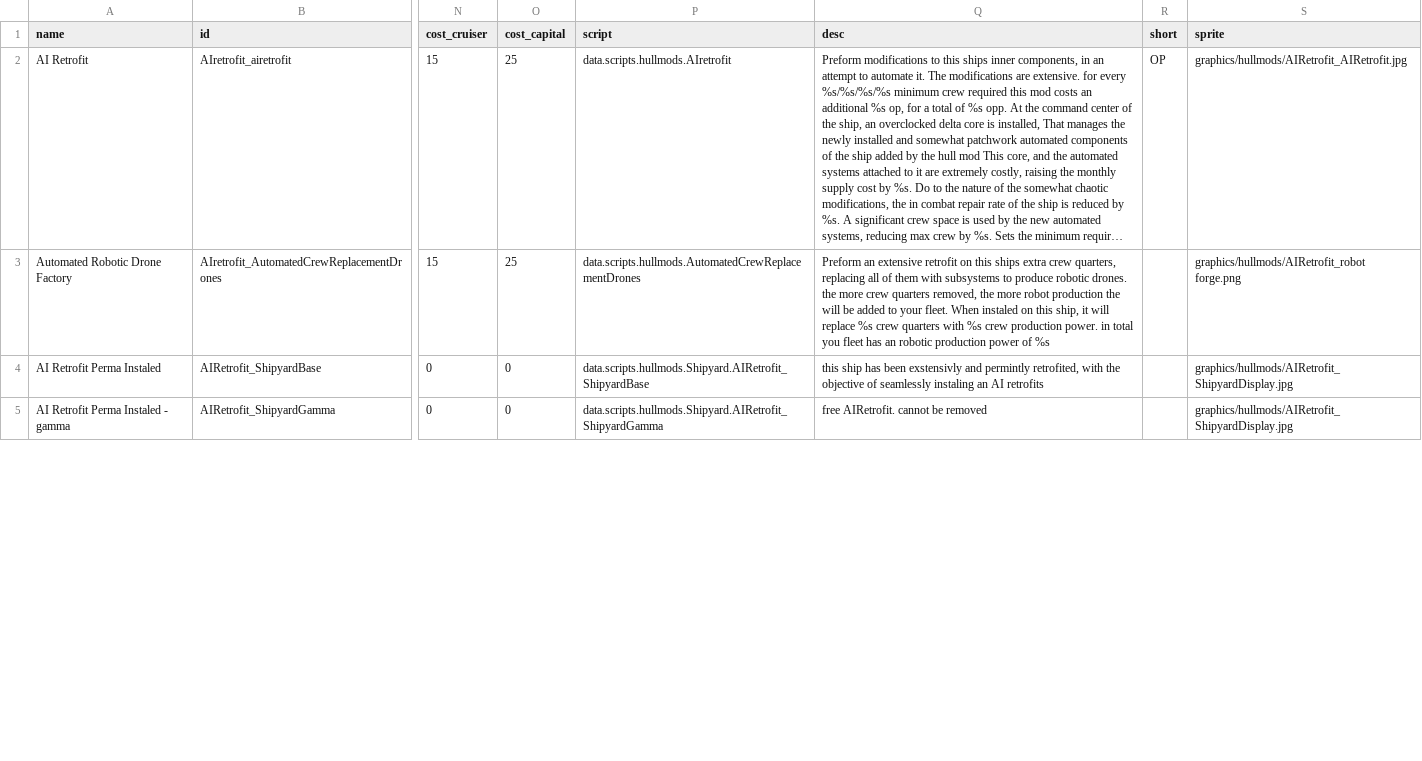
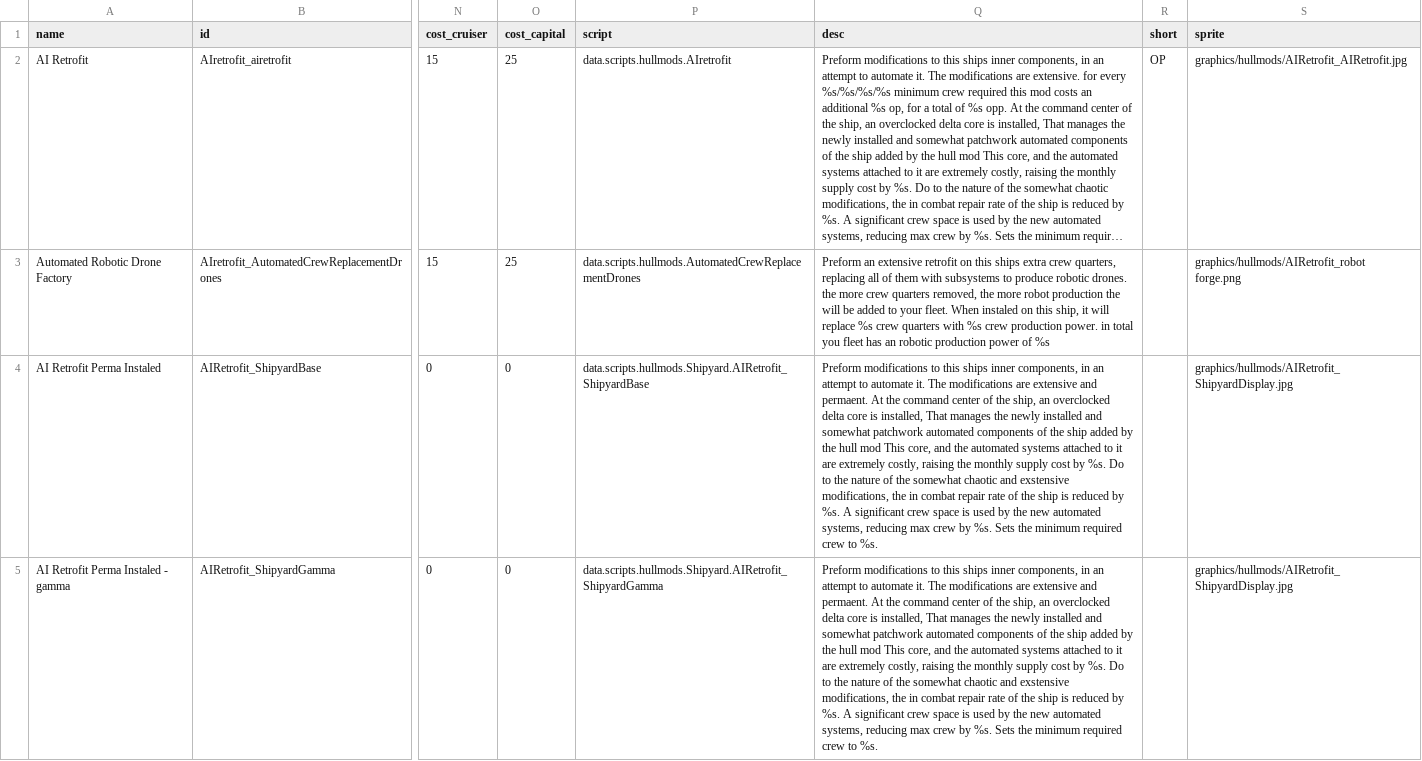
Before and after one commit to Alaricdragon/AIRetrofits, a CSV file: data/hullmods/hull_mods.csv, drawn as a sheet; only a part is shown, gaps mark what is left out; long unchanged cells end in …; the diff covers the shown part only; the diff names each change by its address in the sheet, - before the commit and + after, or states it on an @@ line.

```diff
--- a/data/hullmods/hull_mods.csv
+++ b/data/hullmods/hull_mods.csv
-Q4 (desc): this ship has been exstensivly and permintly retrofited, with the objective of seamlessly instaling an AI retrofits
+Q4 (desc): Preform modifications to this ships inner components, in an attempt to automate it. The modifications are extensive and permaent. At the command center of the ship, an overclocked delta core is installed, That manages the newly installed and somewhat patchwork automated components of the ship added by the hull mod This core, and the automated systems attached to it are extremely costly, raising the monthly supply cost by %s. Do to the nature of the somewhat chaotic and exstensive modifications, the in combat repair rate of the ship is reduced by %s. A significant crew space is used by the new automated systems, reducing max crew by %s. Sets the minimum required crew to %s.
-Q5 (desc): free AIRetrofit. cannot be removed
+Q5 (desc): Preform modifications to this ships inner components, in an attempt to automate it. The modifications are extensive and permaent. At the command center of the ship, an overclocked delta core is installed, That manages the newly installed and somewhat patchwork automated components of the ship added by the hull mod This core, and the automated systems attached to it are extremely costly, raising the monthly supply cost by %s. Do to the nature of the somewhat chaotic and exstensive modifications, the in combat repair rate of the ship is reduced by %s. A significant crew space is used by the new automated systems, reducing max crew by %s. Sets the minimum required crew to %s.
```
Also changed, not shown: 3 edited cells elsewhere in this file, 7 other files.
